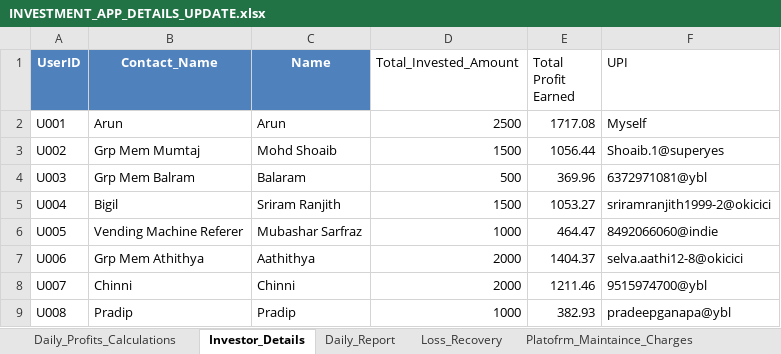
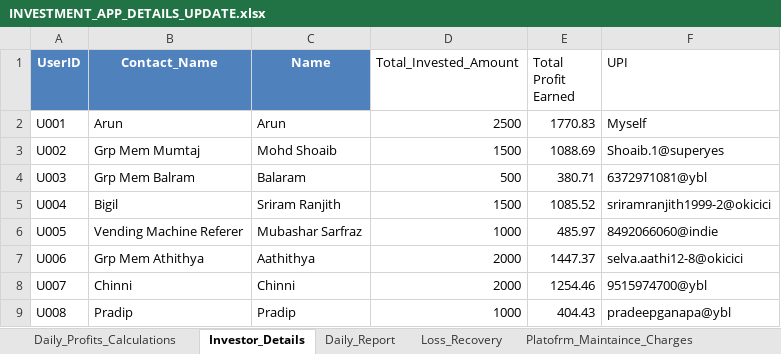
Before and after one commit to Arun2310Rajaputhra/INVESTORS-DASHBOARD, an Excel workbook: INVESTMENT_APP_DETAILS_UPDATE.xlsx, sheet Investor_Details, drawn as a sheet; values as stored, in another font and other column widths than the file's, no borders; table styles not drawn; the diff names each change by its address in the sheet, - before the commit and + after, or states it on an @@ line.

```diff
--- a/INVESTMENT_APP_DETAILS_UPDATE.xlsx (sheet Investor_Details)
+++ b/INVESTMENT_APP_DETAILS_UPDATE.xlsx (sheet Investor_Details)
-E2 (Total Profit Earned): 1717.08
+E2 (Total Profit Earned): 1770.83
-E3 (Total Profit Earned): 1056.44
+E3 (Total Profit Earned): 1088.69
-E4 (Total Profit Earned): 369.96
+E4 (Total Profit Earned): 380.71
-E5 (Total Profit Earned): 1053.27
+E5 (Total Profit Earned): 1085.52
-E6 (Total Profit Earned): 464.47
+E6 (Total Profit Earned): 485.97
-E7 (Total Profit Earned): 1404.37
+E7 (Total Profit Earned): 1447.37
-E8 (Total Profit Earned): 1211.46
+E8 (Total Profit Earned): 1254.46
-E9 (Total Profit Earned): 382.93
+E9 (Total Profit Earned): 404.43
```
Also changed, not shown: sheet Daily_Report, sheet Daily_Profits_Calculations, hidden cells.
